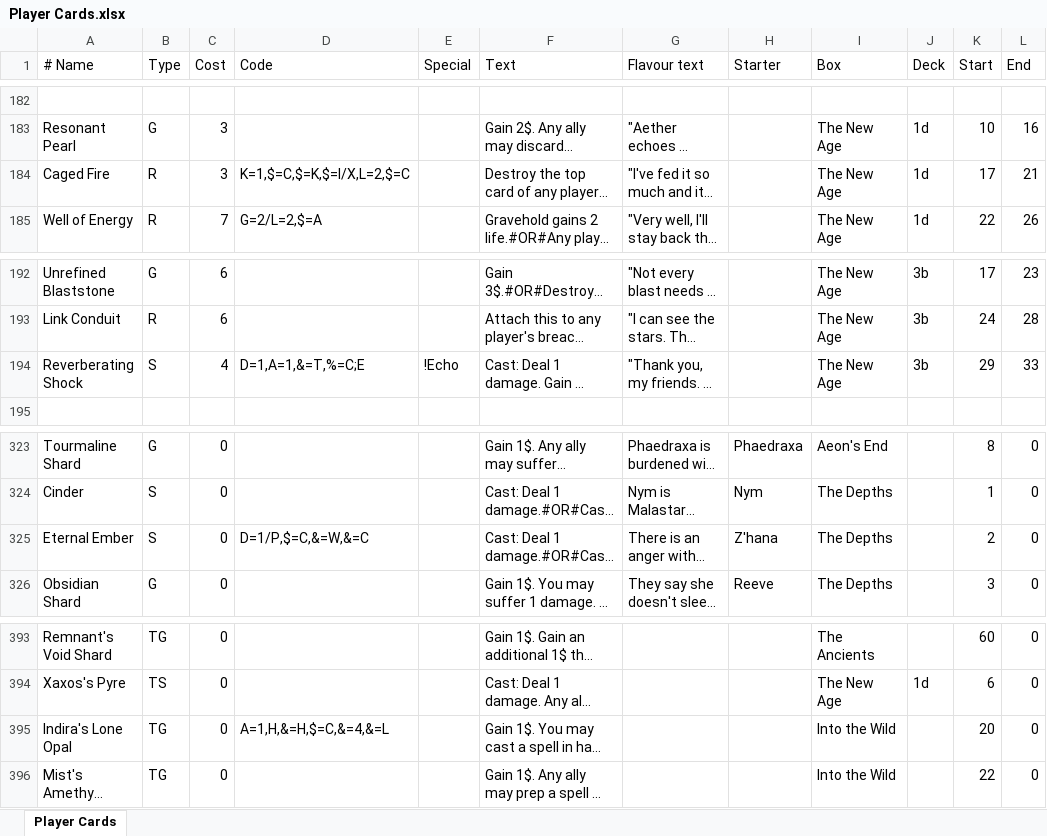
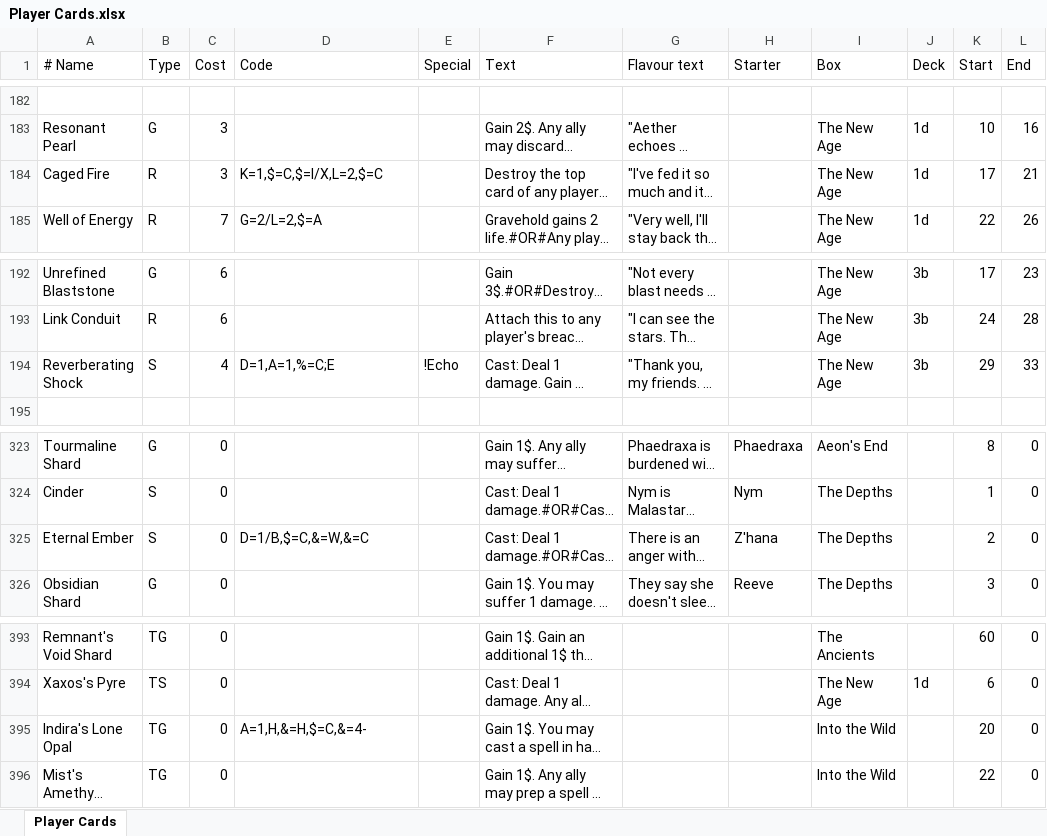
Before and after one commit to Vgr255/Lexive, an Excel workbook: Player Cards.xlsx, sheet Player Cards, drawn as a sheet; only a part is shown, gaps mark what is left out; long unchanged cells end in …; values as stored, in another font and other column widths than the file's, no borders; table styles not drawn; the diff covers the shown part only; the diff names each change by its address in the sheet, - before the commit and + after, or states it on an @@ line.

```diff
--- a/Player Cards.xlsx (sheet Player Cards)
+++ b/Player Cards.xlsx (sheet Player Cards)
-D184 (Code): K=1,$=C,$=K,$=I/X,L=2,$=C
+D184 (Code): K=1,$=C,$=I/X,L=2,$=C
-D194 (Code): D=1,A=1,&=T,%=C;E
+D194 (Code): D=1,A=1,%=C;E
-D325 (Code): D=1/P,$=C,&=W,&=C
+D325 (Code): D=1/B,$=C,&=W,&=C
-D395 (Code): A=1,H,&=H,$=C,&=4,&=L
+D395 (Code): A=1,H,&=H,$=C,&=4-
```
Also changed, not shown: 14 edited cells elsewhere in this sheet, 2 other files.
